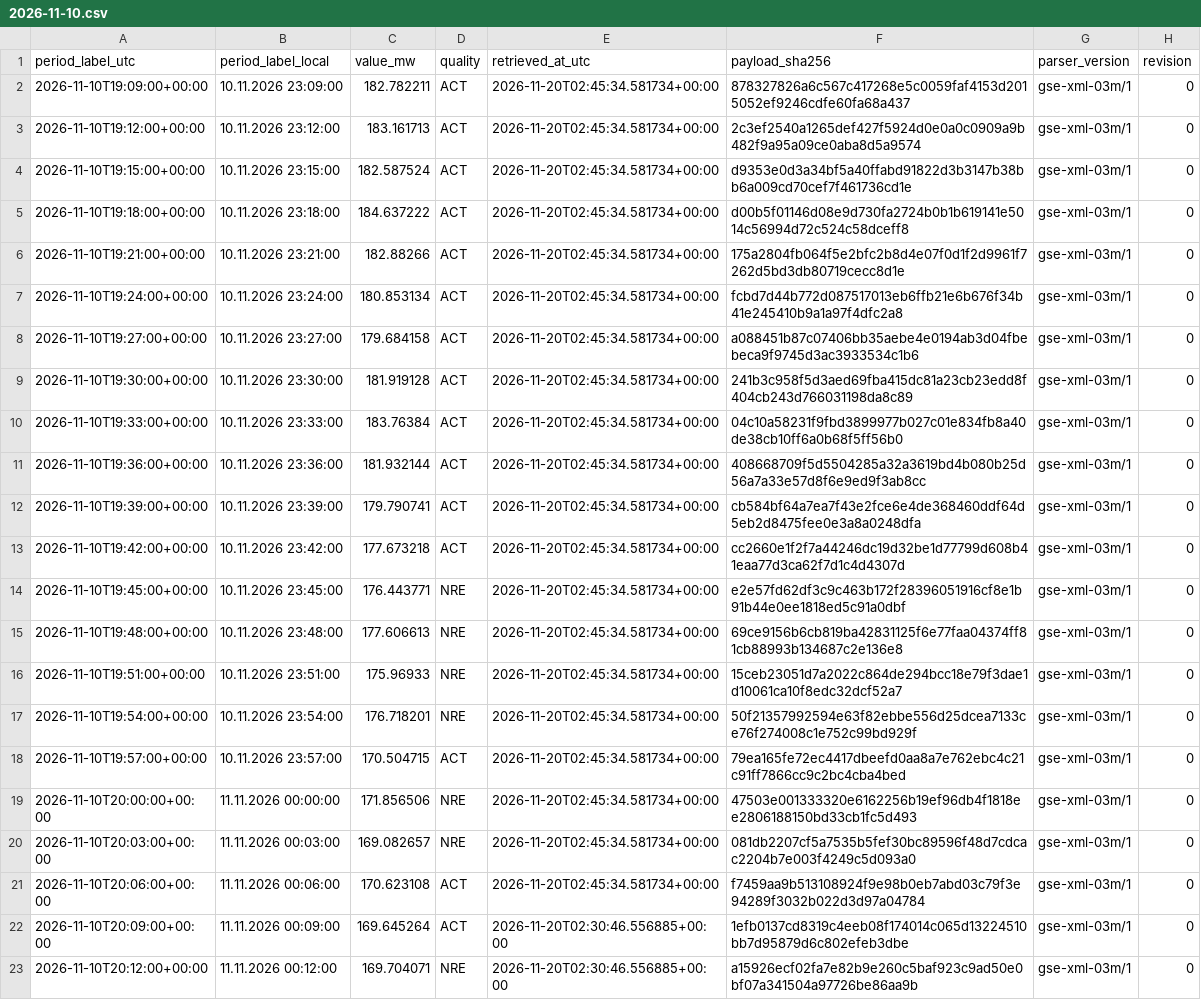
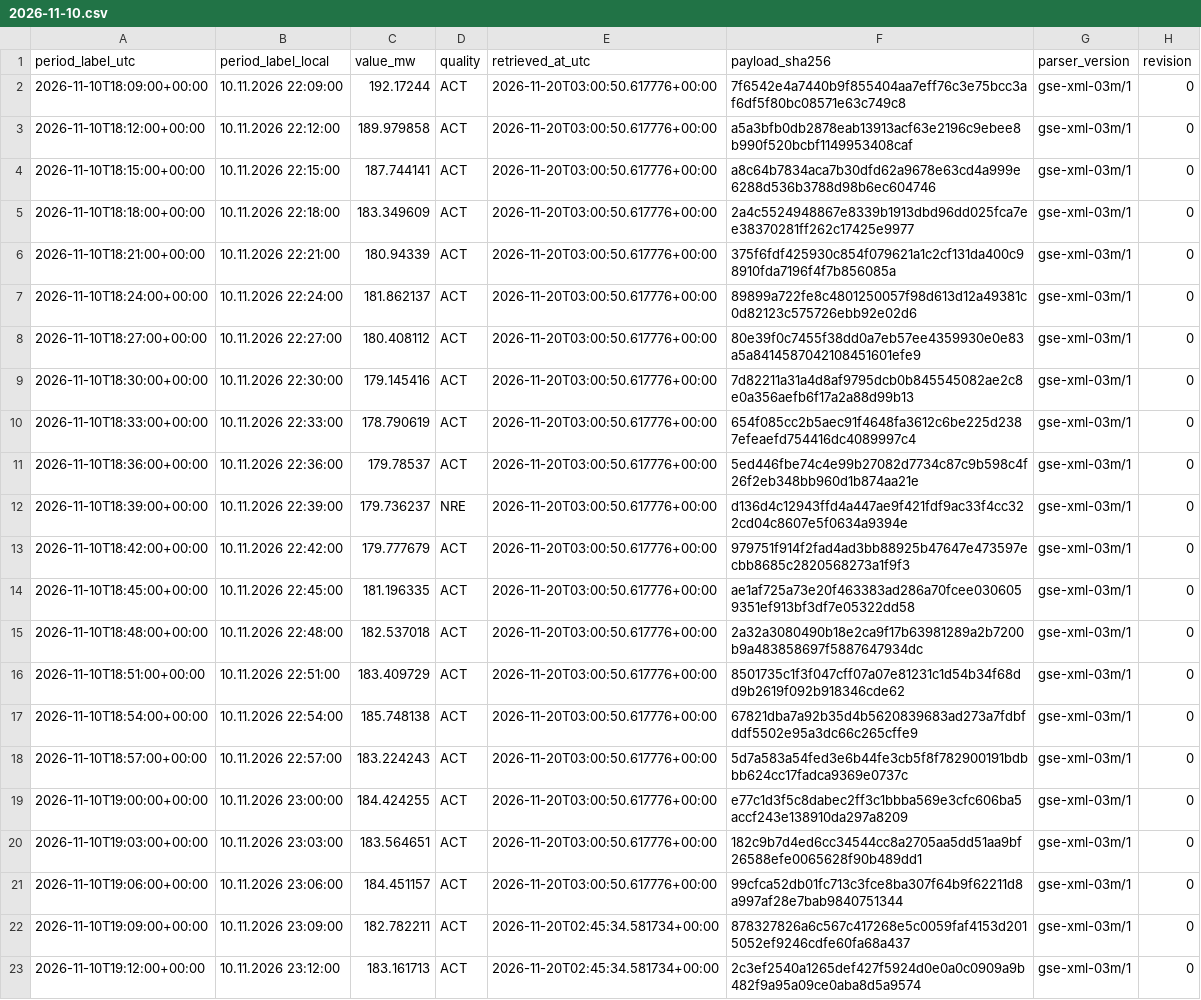
Before and after one commit to GiorgiKhorbaladze/Georgia-WindCast, a CSV file: gse/2026/11/2026-11-10.csv, drawn as a sheet; only a part is shown; the shorter side is filled out with more unchanged rows.

```diff
--- a/gse/2026/11/2026-11-10.csv
+++ b/gse/2026/11/2026-11-10.csv
@@ -1,2 +1,22 @@
 period_label_utc,period_label_local,value_mw,quality,retrieved_at_utc,payload_sha256,parser_version,revision
+2026-11-10T18:09:00+00:00,10.11.2026 22:09:00,192.17244,ACT,2026-11-20T03:00:50.617776+00:00,7f6542e4a7440b9f855404aa7eff76c3e75bcc3af6df5f80bc08571e63c749c8,gse-xml-03m/1,0
+2026-11-10T18:12:00+00:00,10.11.2026 22:12:00,189.979858,ACT,2026-11-20T03:00:50.617776+00:00,a5a3bfb0db2878eab13913acf63e2196c9ebee8b990f520bcbf1149953408caf,gse-xml-03m/1,0
+2026-11-10T18:15:00+00:00,10.11.2026 22:15:00,187.744141,ACT,2026-11-20T03:00:50.617776+00:00,a8c64b7834aca7b30dfd62a9678e63cd4a999e6288d536b3788d98b6ec604746,gse-xml-03m/1,0
+2026-11-10T18:18:00+00:00,10.11.2026 22:18:00,183.349609,ACT,2026-11-20T03:00:50.617776+00:00,2a4c5524948867e8339b1913dbd96dd025fca7ee38370281ff262c17425e9977,gse-xml-03m/1,0
+2026-11-10T18:21:00+00:00,10.11.2026 22:21:00,180.94339,ACT,2026-11-20T03:00:50.617776+00:00,375f6fdf425930c854f079621a1c2cf131da400c98910fda7196f4f7b856085a,gse-xml-03m/1,0
+2026-11-10T18:24:00+00:00,10.11.2026 22:24:00,181.862137,ACT,2026-11-20T03:00:50.617776+00:00,89899a722fe8c4801250057f98d613d12a49381c0d82123c575726ebb92e02d6,gse-xml-03m/1,0
+2026-11-10T18:27:00+00:00,10.11.2026 22:27:00,180.408112,ACT,2026-11-20T03:00:50.617776+00:00,80e39f0c7455f38dd0a7eb57ee4359930e0e83a5a8414587042108451601efe9,gse-xml-03m/1,0
+2026-11-10T18:30:00+00:00,10.11.2026 22:30:00,179.145416,ACT,2026-11-20T03:00:50.617776+00:00,7d82211a31a4d8af9795dcb0b845545082ae2c8e0a356aefb6f17a2a88d99b13,gse-xml-03m/1,0
+2026-11-10T18:33:00+00:00,10.11.2026 22:33:00,178.790619,ACT,2026-11-20T03:00:50.617776+00:00,654f085cc2b5aec91f4648fa3612c6be225d2387efeaefd754416dc4089997c4,gse-xml-03m/1,0
+2026-11-10T18:36:00+00:00,10.11.2026 22:36:00,179.78537,ACT,2026-11-20T03:00:50.617776+00:00,5ed446fbe74c4e99b27082d7734c87c9b598c4f26f2eb348bb960d1b874aa21e,gse-xml-03m/1,0
+2026-11-10T18:39:00+00:00,10.11.2026 22:39:00,179.736237,NRE,2026-11-20T03:00:50.617776+00:00,d136d4c12943ffd4a447ae9f421fdf9ac33f4cc322cd04c8607e5f0634a9394e,gse-xml-03m/1,0
+2026-11-10T18:42:00+00:00,10.11.2026 22:42:00,179.777679,ACT,2026-11-20T03:00:50.617776+00:00,979751f914f2fad4ad3bb88925b47647e473597ecbb8685c2820568273a1f9f3,gse-xml-03m/1,0
+2026-11-10T18:45:00+00:00,10.11.2026 22:45:00,181.196335,ACT,2026-11-20T03:00:50.617776+00:00,ae1af725a73e20f463383ad286a70fcee0306059351ef913bf3df7e05322dd58,gse-xml-03m/1,0
+2026-11-10T18:48:00+00:00,10.11.2026 22:48:00,182.537018,ACT,2026-11-20T03:00:50.617776+00:00,2a32a3080490b18e2ca9f17b63981289a2b7200b9a483858697f5887647934dc,gse-xml-03m/1,0
+2026-11-10T18:51:00+00:00,10.11.2026 22:51:00,183.409729,ACT,2026-11-20T03:00:50.617776+00:00,8501735c1f3f047cff07a07e81231c1d54b34f68dd9b2619f092b918346cde62,gse-xml-03m/1,0
+2026-11-10T18:54:00+00:00,10.11.2026 22:54:00,185.748138,ACT,2026-11-20T03:00:50.617776+00:00,67821dba7a92b35d4b5620839683ad273a7fdbfddf5502e95a3dc66c265cffe9,gse-xml-03m/1,0
+2026-11-10T18:57:00+00:00,10.11.2026 22:57:00,183.224243,ACT,2026-11-20T03:00:50.617776+00:00,5d7a583a54fed3e6b44fe3cb5f8f782900191bdbbb624cc17fadca9369e0737c,gse-xml-03m/1,0
+2026-11-10T19:00:00+00:00,10.11.2026 23:00:00,184.424255,ACT,2026-11-20T03:00:50.617776+00:00,e77c1d3f5c8dabec2ff3c1bbba569e3cfc606ba5accf243e138910da297a8209,gse-xml-03m/1,0
+2026-11-10T19:03:00+00:00,10.11.2026 23:03:00,183.564651,ACT,2026-11-20T03:00:50.617776+00:00,182c9b7d4ed6cc34544cc8a2705aa5dd51aa9bf26588efe0065628f90b489dd1,gse-xml-03m/1,0
+2026-11-10T19:06:00+00:00,10.11.2026 23:06:00,184.451157,ACT,2026-11-20T03:00:50.617776+00:00,99cfca52db01fc713c3fce8ba307f64b9f62211d8a997af28e7bab9840751344,gse-xml-03m/1,0
 2026-11-10T19:09:00+00:00,10.11.2026 23:09:00,182.782211,ACT,2026-11-20T02:45:34.581734+00:00,878327826a6c567c417268e5c0059faf4153d2015052ef9246cdfe60fa68a437,gse-xml-03m/1,0
```
Also changed, not shown: balance/2026/11/2026-11-20.csv, gse/2026/11/2026-11-20.csv, 3 other files.
